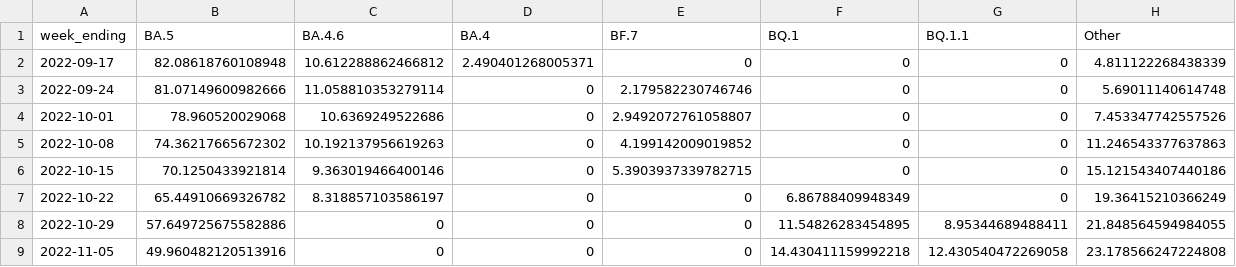
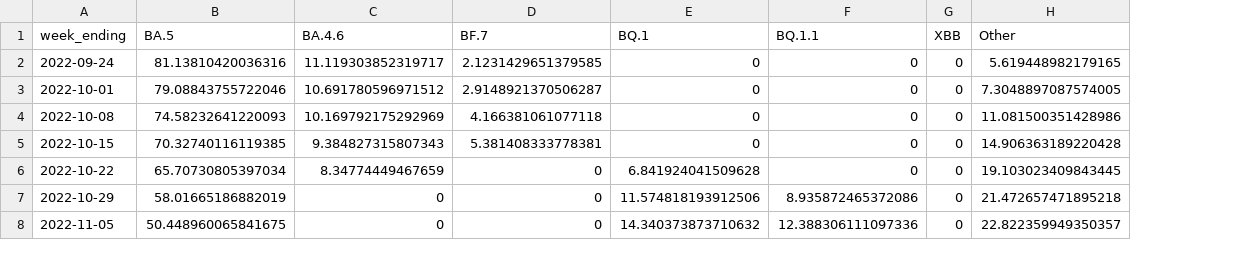
Before and after one commit to Dotdash-Data-Journalism/2022_VWH_covid_variants, a CSV file: visualizations/variant_area_chart.csv, drawn as a sheet; only a part is shown; removed rows and columns are numbered as before the commit, all else as after; the diff covers the shown part only; the diff names each change by its address in the sheet, - before the commit and + after, or states it on an @@ line.

```diff
--- a/visualizations/variant_area_chart.csv
+++ b/visualizations/variant_area_chart.csv
-column D (BA.4), rows 3-9: all 0
+column G (XBB), rows 2-8: all 0
-row 2: 2022-09-17 | 82.08618760108948 | 10.612288862466812 | 2.490401268005371 | 0 | 0 | 0 | 4.811122268438339
-B2 (BA.5): 81.07149600982666
+B2 (BA.5): 81.13810420036316
-C2 (BA.4.6): 11.058810353279114
+C2 (BA.4.6): 11.119303852319717
-D2 (BF.7): 2.179582230746746
+D2 (BF.7): 2.1231429651379585
-H2 (Other): 5.69011140614748
+H2 (Other): 5.619448982179165
-B3 (BA.5): 78.960520029068
+B3 (BA.5): 79.08843755722046
-C3 (BA.4.6): 10.6369249522686
+C3 (BA.4.6): 10.691780596971512
-D3 (BF.7): 2.9492072761058807
+D3 (BF.7): 2.9148921370506287
-H3 (Other): 7.453347742557526
+H3 (Other): 7.3048897087574005
-B4 (BA.5): 74.36217665672302
+B4 (BA.5): 74.58232641220093
-C4 (BA.4.6): 10.192137956619263
+C4 (BA.4.6): 10.169792175292969
-D4 (BF.7): 4.199142009019852
+D4 (BF.7): 4.166381061077118
-H4 (Other): 11.246543377637863
+H4 (Other): 11.081500351428986
-B5 (BA.5): 70.1250433921814
+B5 (BA.5): 70.32740116119385
-C5 (BA.4.6): 9.363019466400146
+C5 (BA.4.6): 9.384827315807343
-D5 (BF.7): 5.3903937339782715
+D5 (BF.7): 5.381408333778381
-H5 (Other): 15.121543407440186
+H5 (Other): 14.906363189220428
-B6 (BA.5): 65.44910669326782
+B6 (BA.5): 65.70730805397034
-C6 (BA.4.6): 8.318857103586197
+C6 (BA.4.6): 8.34774449467659
-E6 (BQ.1): 6.86788409948349
+E6 (BQ.1): 6.841924041509628
-H6 (Other): 19.36415210366249
+H6 (Other): 19.103023409843445
-B7 (BA.5): 57.649725675582886
+B7 (BA.5): 58.01665186882019
-E7 (BQ.1): 11.54826283454895
+E7 (BQ.1): 11.574818193912506
-F7 (BQ.1.1): 8.95344689488411
+F7 (BQ.1.1): 8.935872465372086
-H7 (Other): 21.848564594984055
+H7 (Other): 21.472657471895218
-B8 (BA.5): 49.960482120513916
+B8 (BA.5): 50.448960065841675
-E8 (BQ.1): 14.430411159992218
+E8 (BQ.1): 14.340373873710632
-F8 (BQ.1.1): 12.430540472269058
+F8 (BQ.1.1): 12.388306111097336
-H8 (Other): 23.178566247224808
+H8 (Other): 22.822359949350357
```
Also changed, not shown: 1 added row and 24 edited cells elsewhere in this file, visualizations/3qNe5_map.csv, visualizations/Ha3XE_map.csv, 1 other file.
